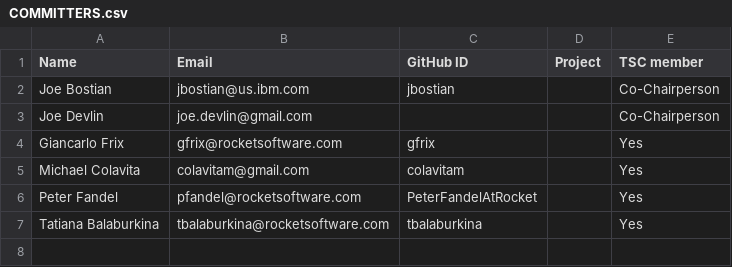
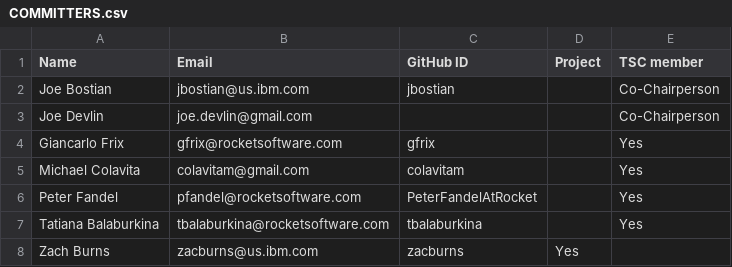
Before and after one commit to ambitus/ambitus, a CSV file: COMMITTERS.csv, drawn as a sheet.

Commit message:
Add Zach

```diff
--- a/COMMITTERS.csv
+++ b/COMMITTERS.csv
@@ -7 +7,2 @@ Peter Fandel, pfandel@rocketsoftware.com, PeterFandelAtRocket, ,Yes
 Tatiana Balaburkina, tbalaburkina@rocketsoftware.com, tbalaburkina, ,Yes
+Zach Burns, zacburns@us.ibm.com, zacburns, Yes
```
